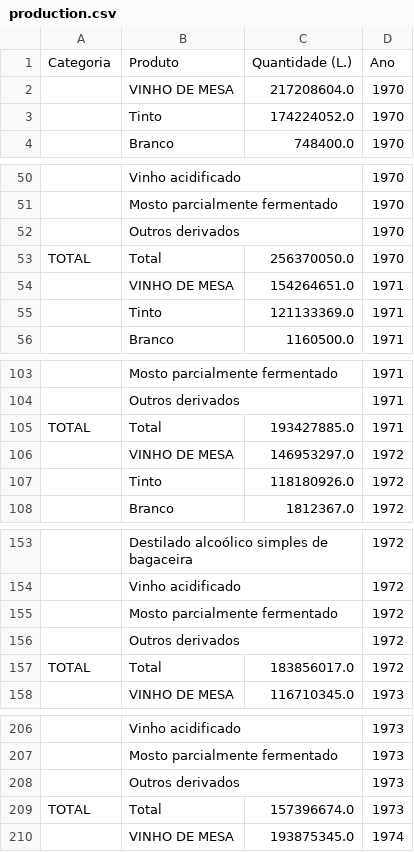
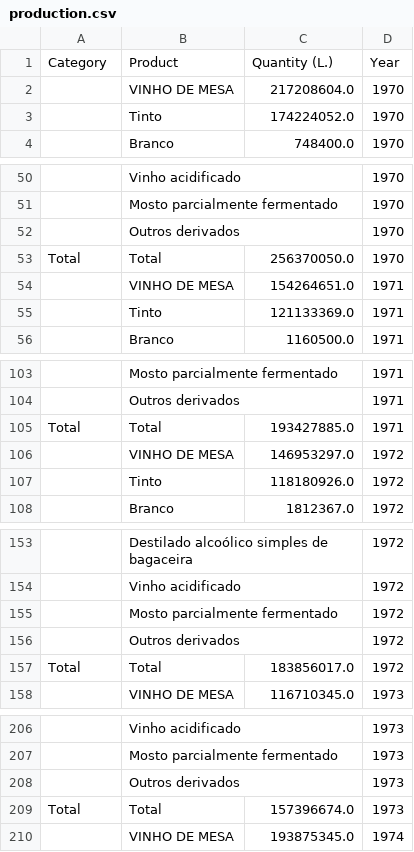
Before and after one commit to camilapiva/embrapa-api, a CSV file: data/production.csv, drawn as a sheet; only a part is shown, gaps mark what is left out; the diff covers the shown part only.

Commit message:
refactor: create shared parse_category_table function for production and processing scraping

```diff
--- a/data/production.csv
+++ b/data/production.csv
@@ -1,2 +1,2 @@
-Categoria,Produto,Quantidade (L.),Ano
+Category,Product,Quantity (L.),Year
 ,VINHO DE MESA,217208604.0,1970
@@ -52,3 +52,3 @@
 ,Outros derivados,,1970
-TOTAL,Total,256370050.0,1970
+Total,Total,256370050.0,1970
 ,VINHO DE MESA,154264651.0,1971
@@ -104,3 +104,3 @@ TOTAL,Total,256370050.0,1970
 ,Outros derivados,,1971
-TOTAL,Total,193427885.0,1971
+Total,Total,193427885.0,1971
 ,VINHO DE MESA,146953297.0,1972
@@ -156,3 +156,3 @@ TOTAL,Total,193427885.0,1971
 ,Outros derivados,,1972
-TOTAL,Total,183856017.0,1972
+Total,Total,183856017.0,1972
 ,VINHO DE MESA,116710345.0,1973
@@ -208,3 +208,3 @@ TOTAL,Total,183856017.0,1972
 ,Outros derivados,,1973
-TOTAL,Total,157396674.0,1973
+Total,Total,157396674.0,1973
 ,VINHO DE MESA,193875345.0,1974
```
Also changed, not shown: 50 edited cells elsewhere in this file, 7 other files.
